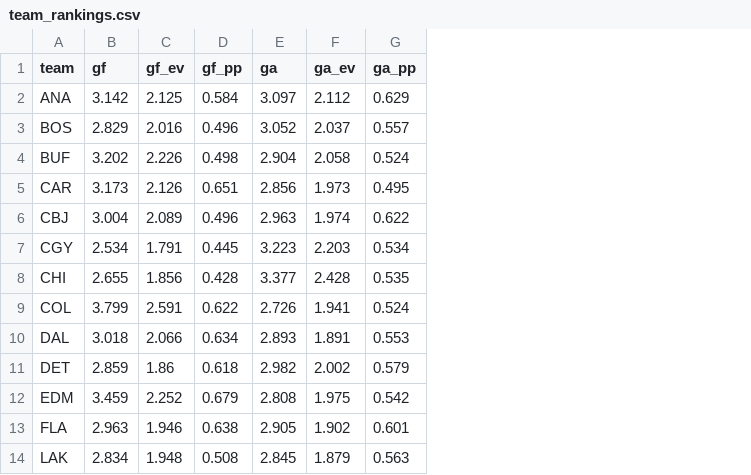
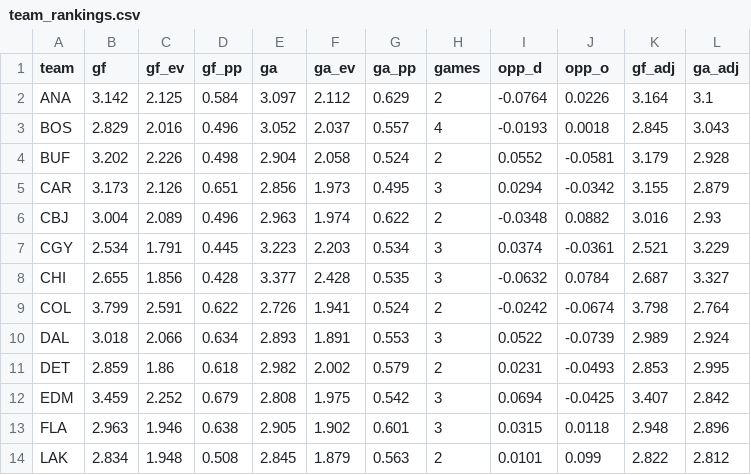
Before and after one commit to Prezbo8/NHL-total-model, a CSV file: data/team_rankings.csv, drawn as a sheet; only a part is shown; the diff names each change by its address in the sheet, - before the commit and + after, or states it on an @@ line.

```diff
--- a/data/team_rankings.csv
+++ b/data/team_rankings.csv
+column H (games), rows 2-14: 2 | 4 | 2 | 3 | 2 | 3 | 3 | 2 | 3 | 2 | 3 | 3 | 2
+column I (opp_d), rows 2-14: -0.0764 | -0.0193 | 0.0552 | 0.0294 | -0.0348 | 0.0374 | -0.0632 | -0.0242 | 0.0522 | 0.0231 | 0.0694 | 0.0315 | 0.0101
+column J (opp_o), rows 2-14: 0.0226 | 0.0018 | -0.0581 | -0.0342 | 0.0882 | -0.0361 | 0.0784 | -0.0674 | -0.0739 | -0.0493 | -0.0425 | 0.0118 | 0.099
+column K (gf_adj), rows 2-14: 3.164 | 2.845 | 3.179 | 3.155 | 3.016 | 2.521 | 2.687 | 3.798 | 2.989 | 2.853 | 3.407 | 2.948 | 2.822
+column L (ga_adj), rows 2-14: 3.1 | 3.043 | 2.928 | 2.879 | 2.93 | 3.229 | 3.327 | 2.764 | 2.924 | 2.995 | 2.842 | 2.896 | 2.812
```
Also changed, not shown: 11 other files.
